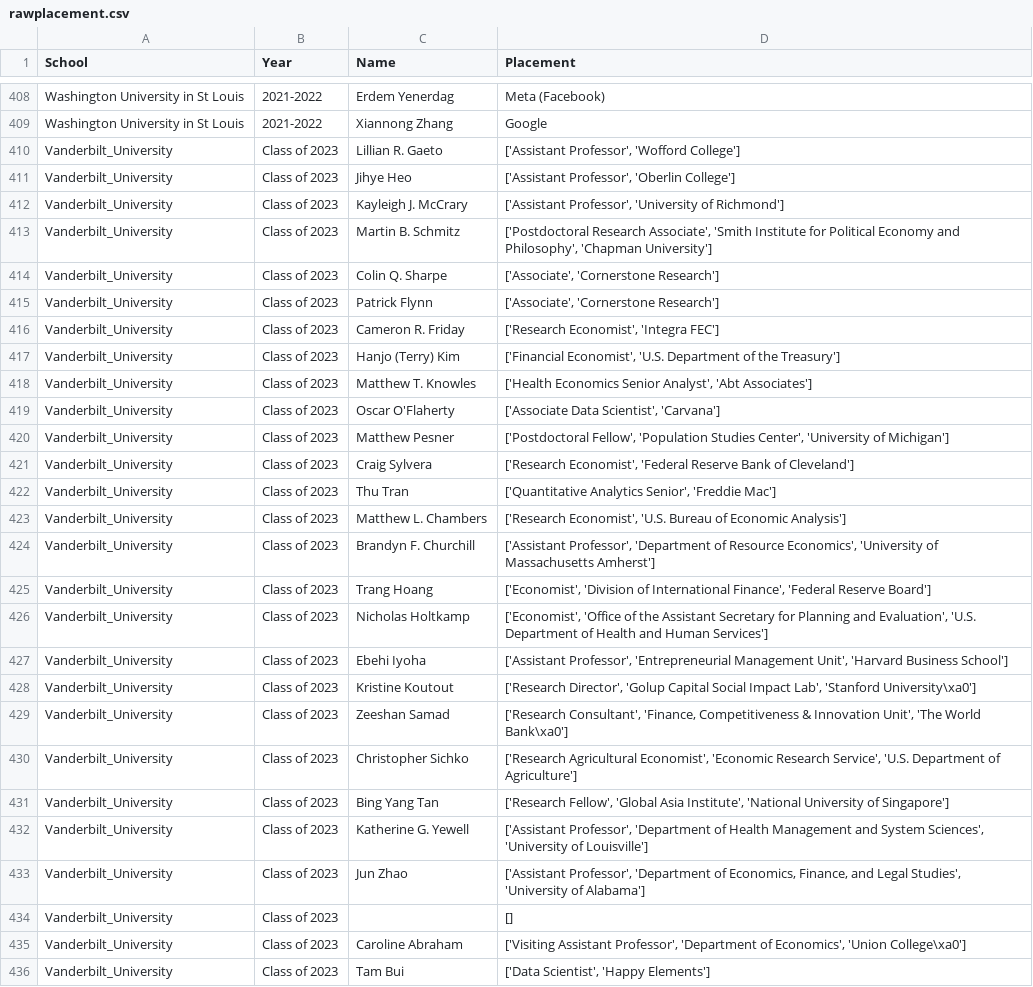
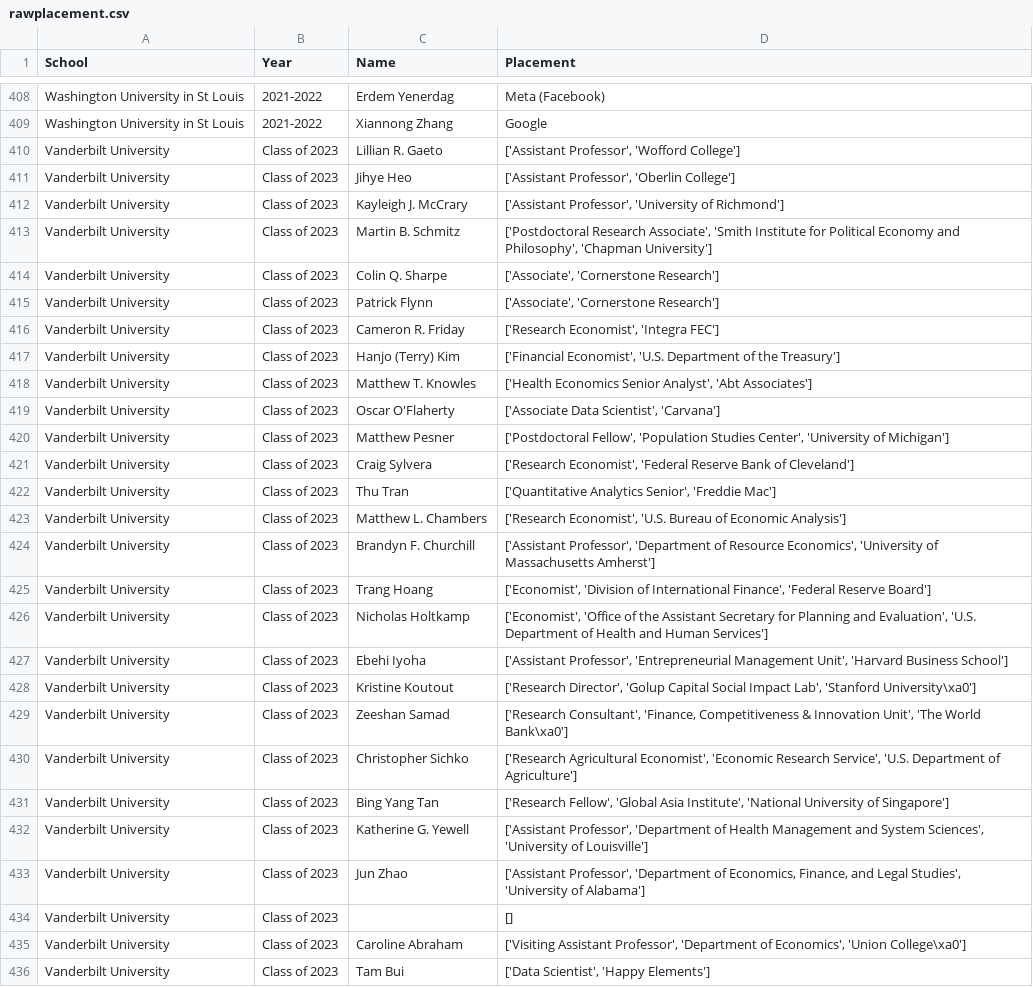
Before and after one commit to YalunWangyw26347/eco395m-midterm-project, a CSV file: artifacts/rawplacement.csv, drawn as a sheet; only a part is shown, gaps mark what is left out; the diff covers the shown part only; the diff names each change by its address in the sheet, - before the commit and + after, or states it on an @@ line.

```diff
--- a/artifacts/rawplacement.csv
+++ b/artifacts/rawplacement.csv
-A410:A436 (School): Vanderbilt_University
+A410:A436 (School): Vanderbilt University
```
Also changed, not shown: 35 edited cells elsewhere in this file, analysis/tier_distribution.csv, analysis/tier_distribution_female.csv, 4 other files.
